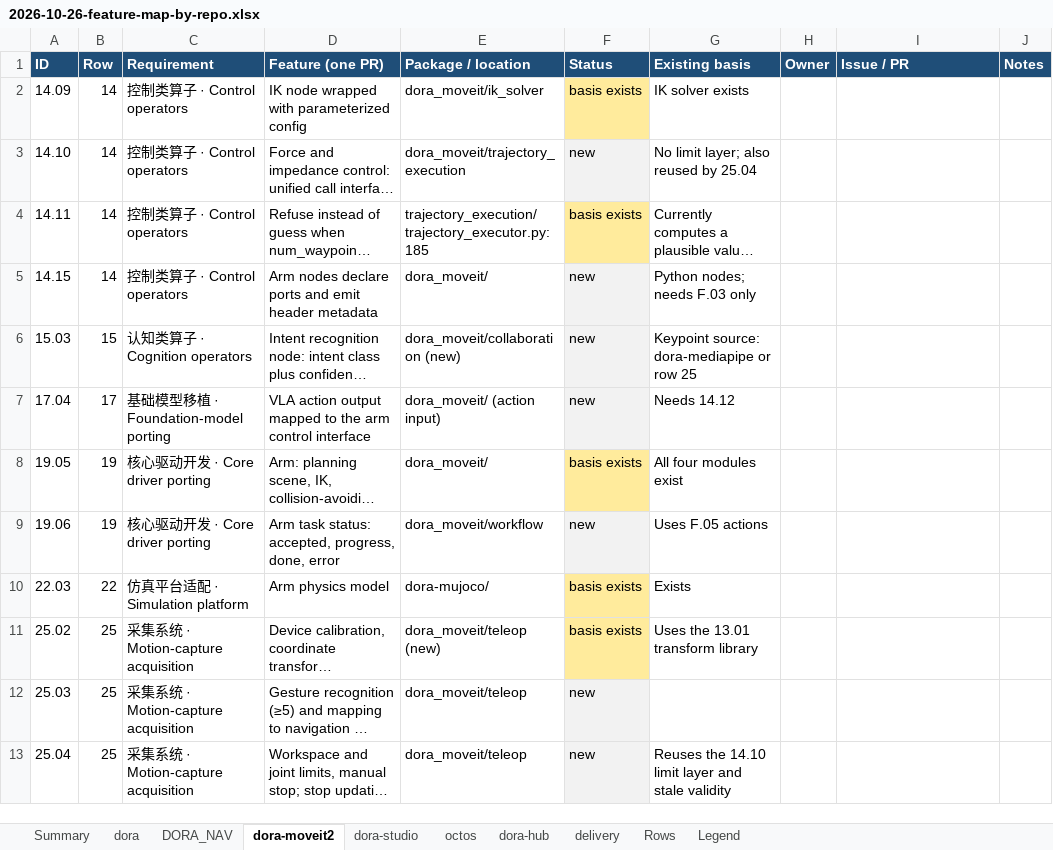
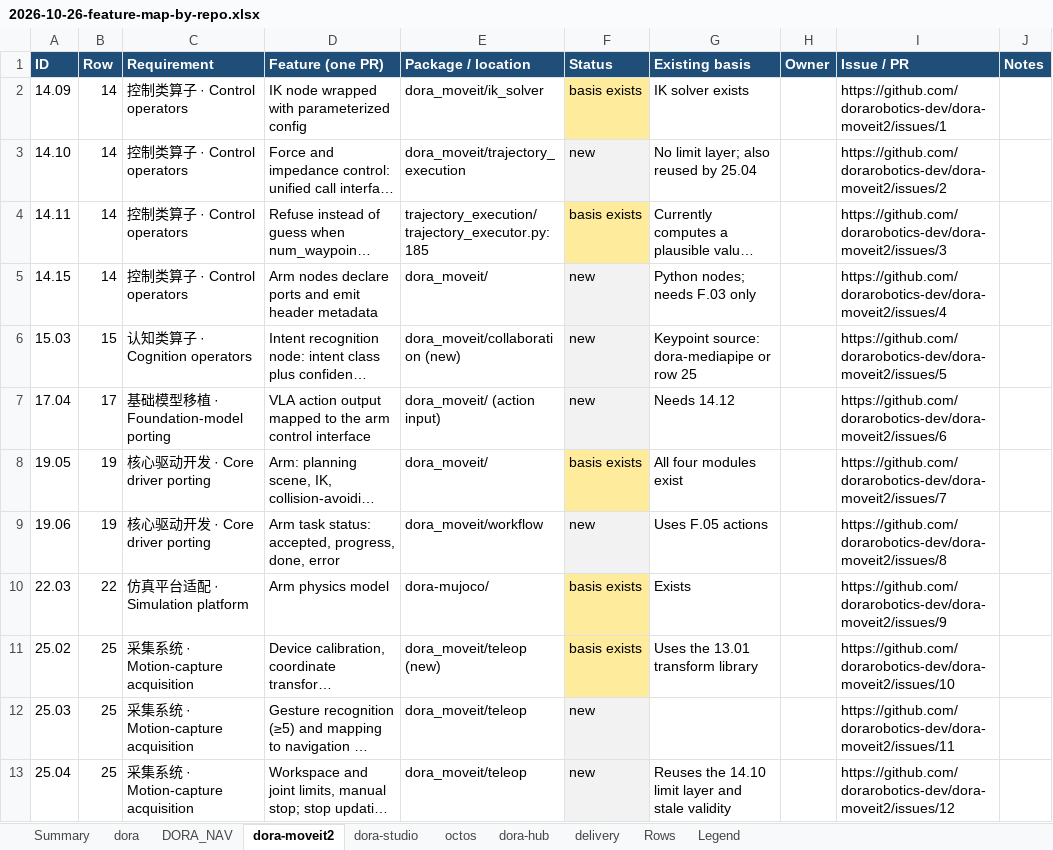
Before and after one commit to dorarobotics-dev/roadmap, an Excel workbook: docs/requirements/2026-10-26-feature-map-by-repo.xlsx, sheet dora-moveit2, drawn as a sheet; long unchanged cells end in …; values as stored, in another font and other column widths than the file's, no borders; charts and pictures not drawn; the diff names each change by its address in the sheet, - before the commit and + after, or states it on an @@ line.

```diff
--- a/docs/requirements/2026-10-26-feature-map-by-repo.xlsx (sheet dora-moveit2)
+++ b/docs/requirements/2026-10-26-feature-map-by-repo.xlsx (sheet dora-moveit2)
-I2 (Issue / PR): (empty)
+I2 (Issue / PR): https://github.com/dorarobotics-dev/dora-moveit2/issues/1
-I3 (Issue / PR): (empty)
+I3 (Issue / PR): https://github.com/dorarobotics-dev/dora-moveit2/issues/2
-I4 (Issue / PR): (empty)
+I4 (Issue / PR): https://github.com/dorarobotics-dev/dora-moveit2/issues/3
-I5 (Issue / PR): (empty)
+I5 (Issue / PR): https://github.com/dorarobotics-dev/dora-moveit2/issues/4
-I6 (Issue / PR): (empty)
+I6 (Issue / PR): https://github.com/dorarobotics-dev/dora-moveit2/issues/5
-I7 (Issue / PR): (empty)
+I7 (Issue / PR): https://github.com/dorarobotics-dev/dora-moveit2/issues/6
-I8 (Issue / PR): (empty)
+I8 (Issue / PR): https://github.com/dorarobotics-dev/dora-moveit2/issues/7
-I9 (Issue / PR): (empty)
+I9 (Issue / PR): https://github.com/dorarobotics-dev/dora-moveit2/issues/8
-I10 (Issue / PR): (empty)
+I10 (Issue / PR): https://github.com/dorarobotics-dev/dora-moveit2/issues/9
-I11 (Issue / PR): (empty)
+I11 (Issue / PR): https://github.com/dorarobotics-dev/dora-moveit2/issues/10
-I12 (Issue / PR): (empty)
+I12 (Issue / PR): https://github.com/dorarobotics-dev/dora-moveit2/issues/11
-I13 (Issue / PR): (empty)
+I13 (Issue / PR): https://github.com/dorarobotics-dev/dora-moveit2/issues/12
```
Also changed, not shown: sheet dora, sheet DORA_NAV, sheet delivery, sheet dora-hub, sheet dora-studio, sheet octos.
